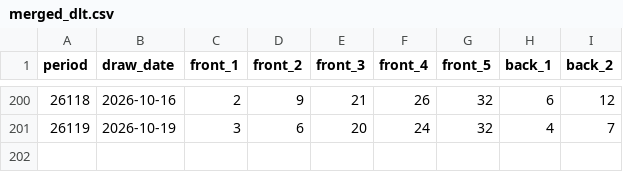
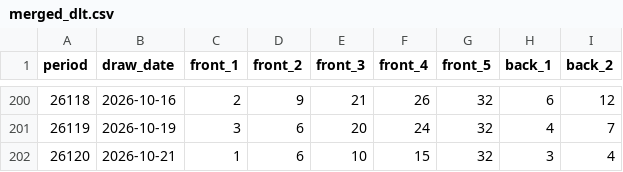
Before and after one commit to tintosm911/DLT-SSQ, a CSV file: data-raw/merged_dlt.csv, drawn as a sheet; only a part is shown, gaps mark what is left out.

```diff
--- a/data-raw/merged_dlt.csv
+++ b/data-raw/merged_dlt.csv
@@ -201 +201,2 @@ period,draw_date,front_1,front_2,front_3,front_4,front_5,back_1,back_2
 26119,2026-10-19,3,6,20,24,32,4,7
+26120,2026-10-21,1,6,10,15,32,3,4
```
Also changed, not shown: data-raw/merged_ssq.csv, data-raw/ttz_dlt.csv, 3 other files.
